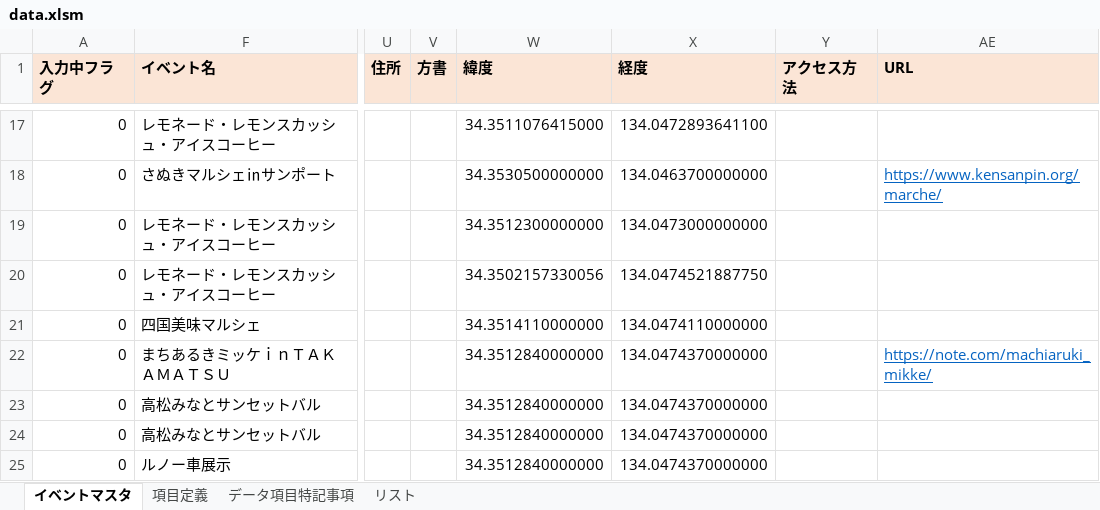
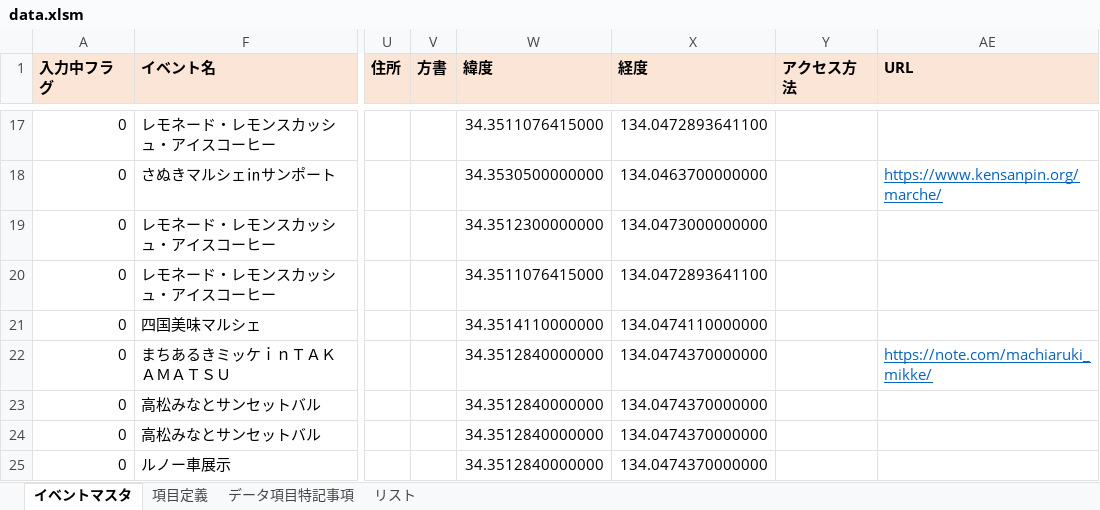
Before and after one commit to takamatsu-city/takamatsu-event-map, an Excel workbook: data.xlsm, sheet イベントマスタ, drawn as a sheet; only a part is shown, gaps mark what is left out; values as stored, in another font and other column widths than the file's, no borders; conditional formats not drawn; the diff names each change by its address in the sheet, - before the commit and + after, or states it on an @@ line.

Commit message:
イベントマスタデータを更新

```diff
--- a/data.xlsm (sheet イベントマスタ)
+++ b/data.xlsm (sheet イベントマスタ)
-W20 (緯度): 34.3502157330056
+W20 (緯度): 34.3511076415000
-X20 (経度): 134.0474521887750
+X20 (経度): 134.0472893641100
```
